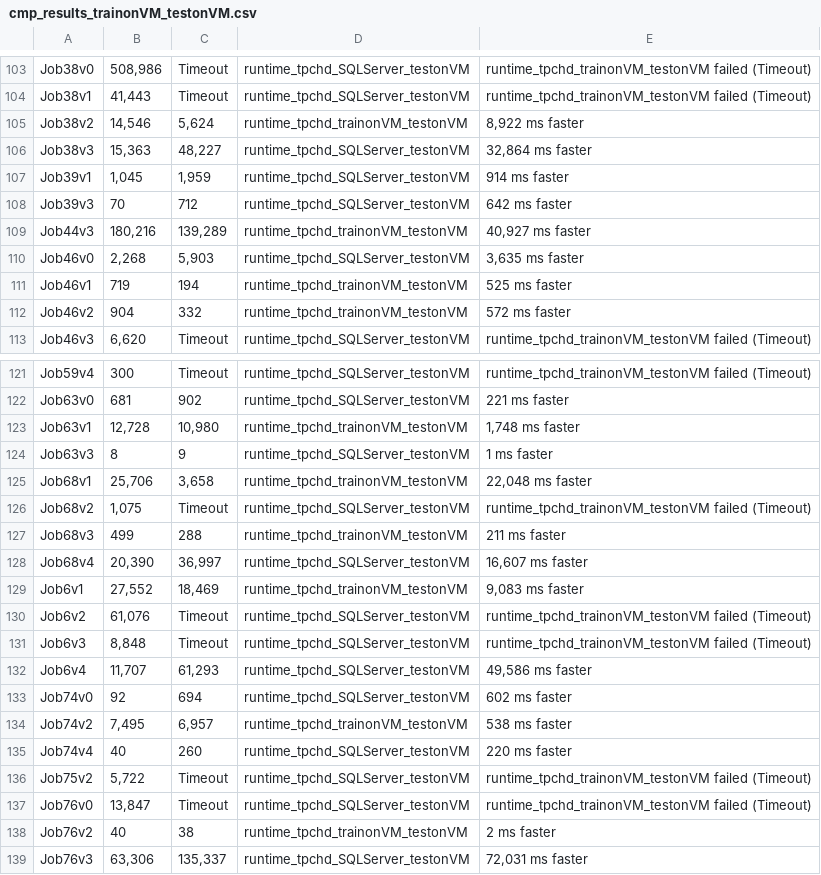
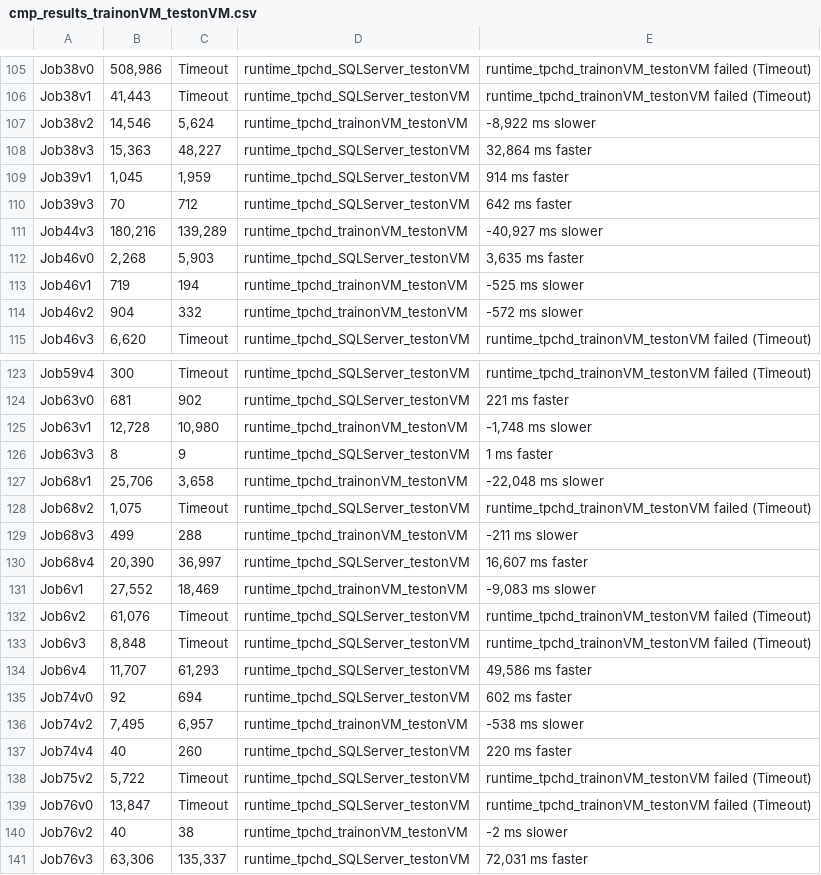
Before and after one commit to grantgtj/LTR, a CSV file: results/5.2.2/cmp_results_trainonVM_testonVM.csv, drawn as a sheet; only a part is shown, gaps mark what is left out; the diff covers the shown part only.

Commit message:
Update cmp_results_trainonVM_testonVM.csv

```diff
--- a/results/5.2.2/cmp_results_trainonVM_testonVM.csv
+++ b/results/5.2.2/cmp_results_trainonVM_testonVM.csv
@@ -104,3 +106,3 @@ Job38v0,"508,986",Timeout,runtime_tpchd_SQLServer_testonVM,runtime_tpchd_trainon
 Job38v1,"41,443",Timeout,runtime_tpchd_SQLServer_testonVM,runtime_tpchd_trainonVM_testonVM failed (Timeout)
-Job38v2,"14,546","5,624",runtime_tpchd_trainonVM_testonVM,"8,922 ms faster"
+Job38v2,"14,546","5,624",runtime_tpchd_trainonVM_testonVM,"-8,922 ms slower"
 Job38v3,"15,363","48,227",runtime_tpchd_SQLServer_testonVM,"32,864 ms faster"
@@ -108,6 +110,6 @@ Job39v1,"1,045","1,959",runtime_tpchd_SQLServer_testonVM,914 ms faster
 Job39v3,70,712,runtime_tpchd_SQLServer_testonVM,642 ms faster
-Job44v3,"180,216","139,289",runtime_tpchd_trainonVM_testonVM,"40,927 ms faster"
+Job44v3,"180,216","139,289",runtime_tpchd_trainonVM_testonVM,"-40,927 ms slower"
 Job46v0,"2,268","5,903",runtime_tpchd_SQLServer_testonVM,"3,635 ms faster"
-Job46v1,719,194,runtime_tpchd_trainonVM_testonVM,525 ms faster
-Job46v2,904,332,runtime_tpchd_trainonVM_testonVM,572 ms faster
+Job46v1,719,194,runtime_tpchd_trainonVM_testonVM,-525 ms slower
+Job46v2,904,332,runtime_tpchd_trainonVM_testonVM,-572 ms slower
 Job46v3,"6,620",Timeout,runtime_tpchd_SQLServer_testonVM,runtime_tpchd_trainonVM_testonVM failed (Timeout)
@@ -122,9 +124,9 @@ Job59v4,300,Timeout,runtime_tpchd_SQLServer_testonVM,runtime_tpchd_trainonVM_tes
 Job63v0,681,902,runtime_tpchd_SQLServer_testonVM,221 ms faster
-Job63v1,"12,728","10,980",runtime_tpchd_trainonVM_testonVM,"1,748 ms faster"
+Job63v1,"12,728","10,980",runtime_tpchd_trainonVM_testonVM,"-1,748 ms slower"
 Job63v3,8,9,runtime_tpchd_SQLServer_testonVM,1 ms faster
-Job68v1,"25,706","3,658",runtime_tpchd_trainonVM_testonVM,"22,048 ms faster"
+Job68v1,"25,706","3,658",runtime_tpchd_trainonVM_testonVM,"-22,048 ms slower"
 Job68v2,"1,075",Timeout,runtime_tpchd_SQLServer_testonVM,runtime_tpchd_trainonVM_testonVM failed (Timeout)
-Job68v3,499,288,runtime_tpchd_trainonVM_testonVM,211 ms faster
+Job68v3,499,288,runtime_tpchd_trainonVM_testonVM,-211 ms slower
 Job68v4,"20,390","36,997",runtime_tpchd_SQLServer_testonVM,"16,607 ms faster"
-Job6v1,"27,552","18,469",runtime_tpchd_trainonVM_testonVM,"9,083 ms faster"
+Job6v1,"27,552","18,469",runtime_tpchd_trainonVM_testonVM,"-9,083 ms slower"
 Job6v2,"61,076",Timeout,runtime_tpchd_SQLServer_testonVM,runtime_tpchd_trainonVM_testonVM failed (Timeout)
@@ -133,3 +135,3 @@ Job6v4,"11,707","61,293",runtime_tpchd_SQLServer_testonVM,"49,586 ms faster"
 Job74v0,92,694,runtime_tpchd_SQLServer_testonVM,602 ms faster
-Job74v2,"7,495","6,957",runtime_tpchd_trainonVM_testonVM,538 ms faster
+Job74v2,"7,495","6,957",runtime_tpchd_trainonVM_testonVM,-538 ms slower
 Job74v4,40,260,runtime_tpchd_SQLServer_testonVM,220 ms faster
@@ -137,3 +139,3 @@ Job75v2,"5,722",Timeout,runtime_tpchd_SQLServer_testonVM,runtime_tpchd_trainonVM
 Job76v0,"13,847",Timeout,runtime_tpchd_SQLServer_testonVM,runtime_tpchd_trainonVM_testonVM failed (Timeout)
-Job76v2,40,38,runtime_tpchd_trainonVM_testonVM,2 ms faster
+Job76v2,40,38,runtime_tpchd_trainonVM_testonVM,-2 ms slower
 Job76v3,"63,306","135,337",runtime_tpchd_SQLServer_testonVM,"72,031 ms faster"
```
Also changed, not shown: 2 added rows and 9 edited cells elsewhere in this file.
